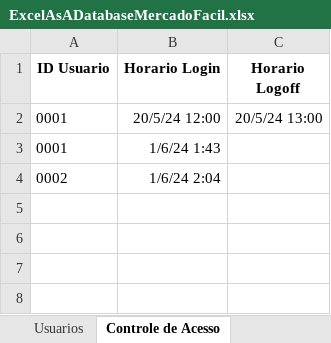
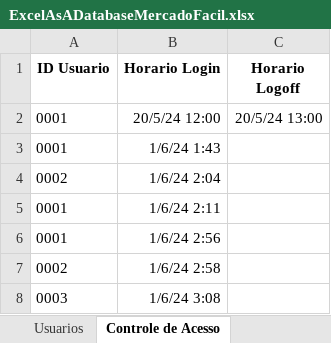
Before and after one commit to MarceloAfonso-dev/mercadoFacil-piSenac-, an Excel workbook: src/resource/ExcelAsADatabaseMercadoFacil.xlsx, sheet Controle de Acesso, drawn as a sheet; values as stored, in another font and other column widths than the file's, no borders; table styles not drawn; the diff names each change by its address in the sheet, - before the commit and + after, or states it on an @@ line.

```diff
--- a/src/resource/ExcelAsADatabaseMercadoFacil.xlsx (sheet Controle de Acesso)
+++ b/src/resource/ExcelAsADatabaseMercadoFacil.xlsx (sheet Controle de Acesso)
+row 5: 0001 | 1/6/24 2:11
+row 6: 0001 | 1/6/24 2:56
+row 7: 0002 | 1/6/24 2:58
+row 8: 0003 | 1/6/24 3:08
```
Also changed, not shown: sheet Empresa, 4 other files.
